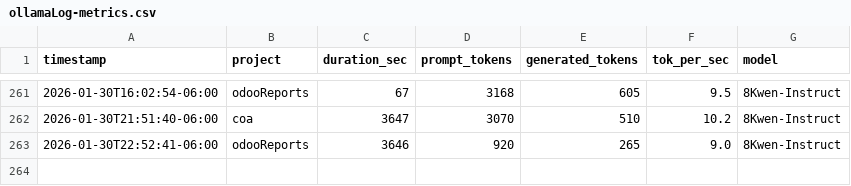
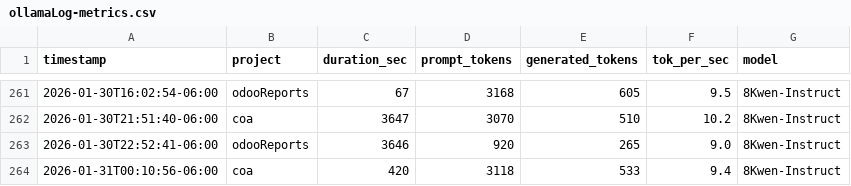
Before and after one commit to jaded423/claudeGlobal, a CSV file: logs/ollamaLog-metrics.csv, drawn as a sheet; only a part is shown, gaps mark what is left out.

```diff
--- a/logs/ollamaLog-metrics.csv
+++ b/logs/ollamaLog-metrics.csv
@@ -263 +263,2 @@ timestamp,project,duration_sec,prompt_tokens,generated_tokens,tok_per_sec,model
 2026-01-30T22:52:41-06:00,odooReports,3646,920,265,9.0,8Kwen-Instruct
+2026-01-31T00:10:56-06:00,coa,420,3118,533,9.4,8Kwen-Instruct
```
